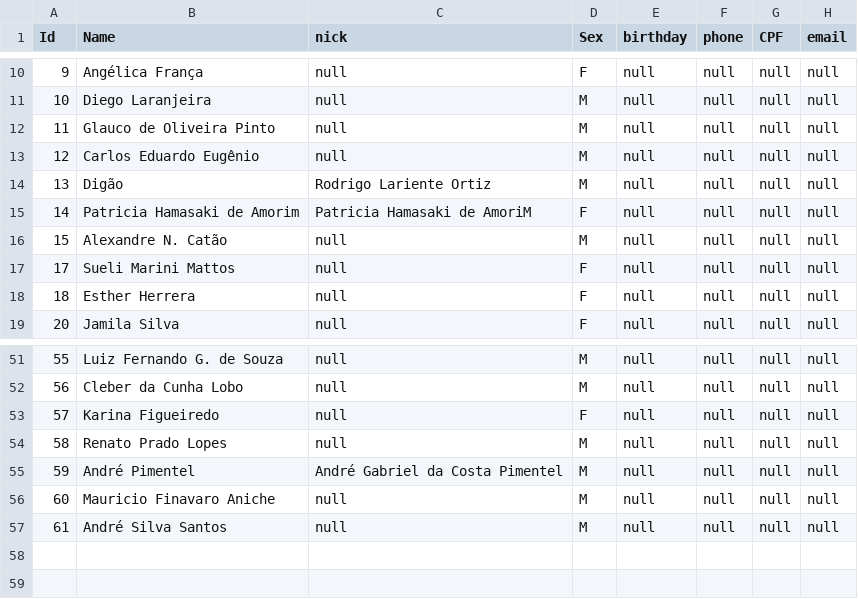
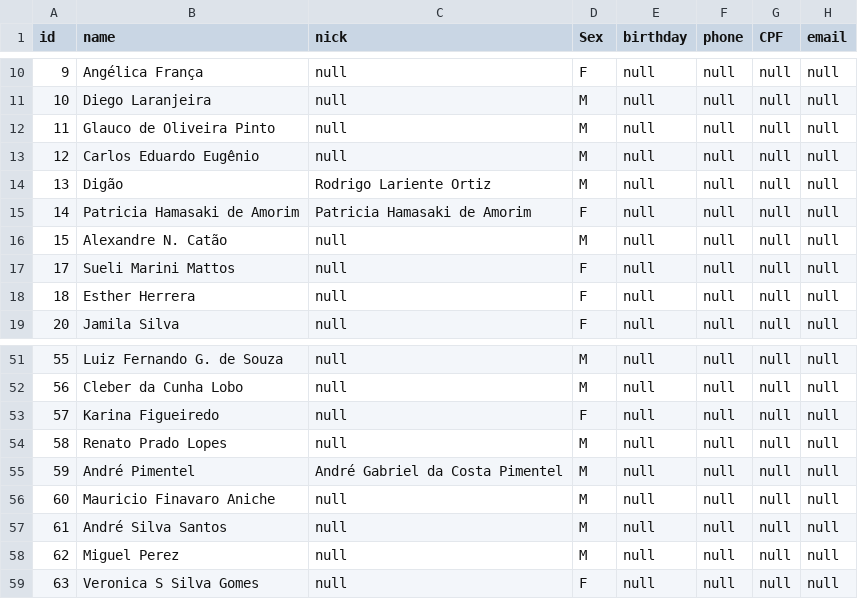
Before and after one commit to mauriciodeamorim/locamotiva, a CSV file: tmp/db/athletes.csv, drawn as a sheet; only a part is shown, gaps mark what is left out; the diff names each change by its address in the sheet, - before the commit and + after, or states it on an @@ line.

```diff
--- a/tmp/db/athletes.csv
+++ b/tmp/db/athletes.csv
-A1: Id
+A1: id
-B1: Name
+B1: name
-C15 (nick): Patricia Hamasaki de AmoriM
+C15 (nick): Patricia Hamasaki de Amorim
+row 58: 62 | Miguel Perez | null | M | null | null | null | null
+row 59: 63 | Veronica S Silva Gomes | null | F | null | null | null | null
```
Also changed, not shown: tmp/db/races.csv, tmp/db/results.csv, 1 other file.
